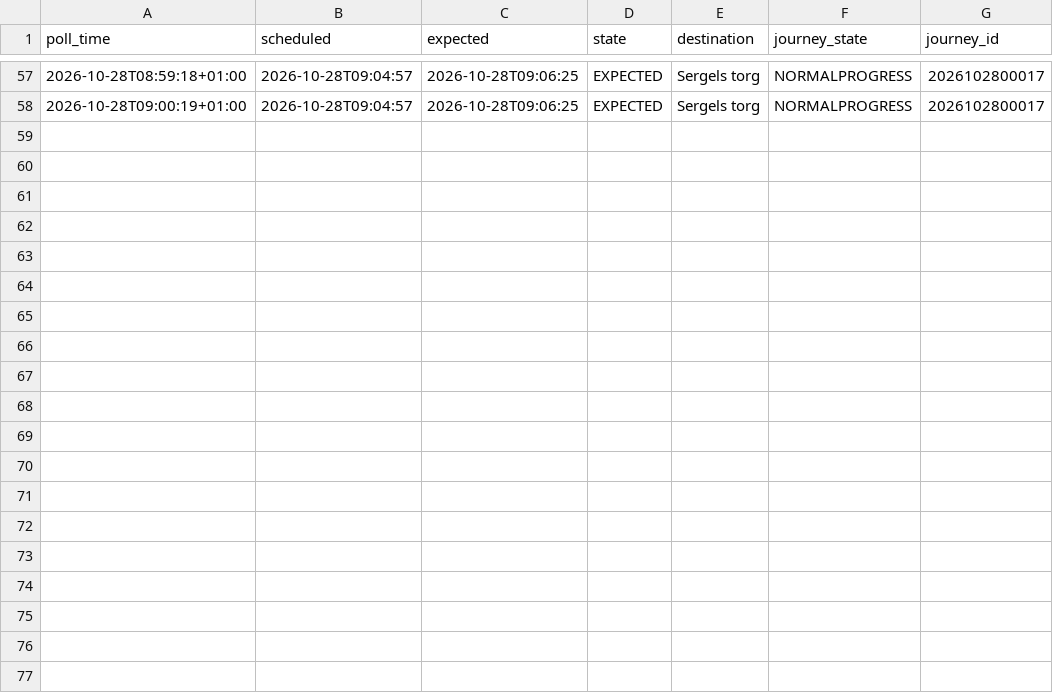
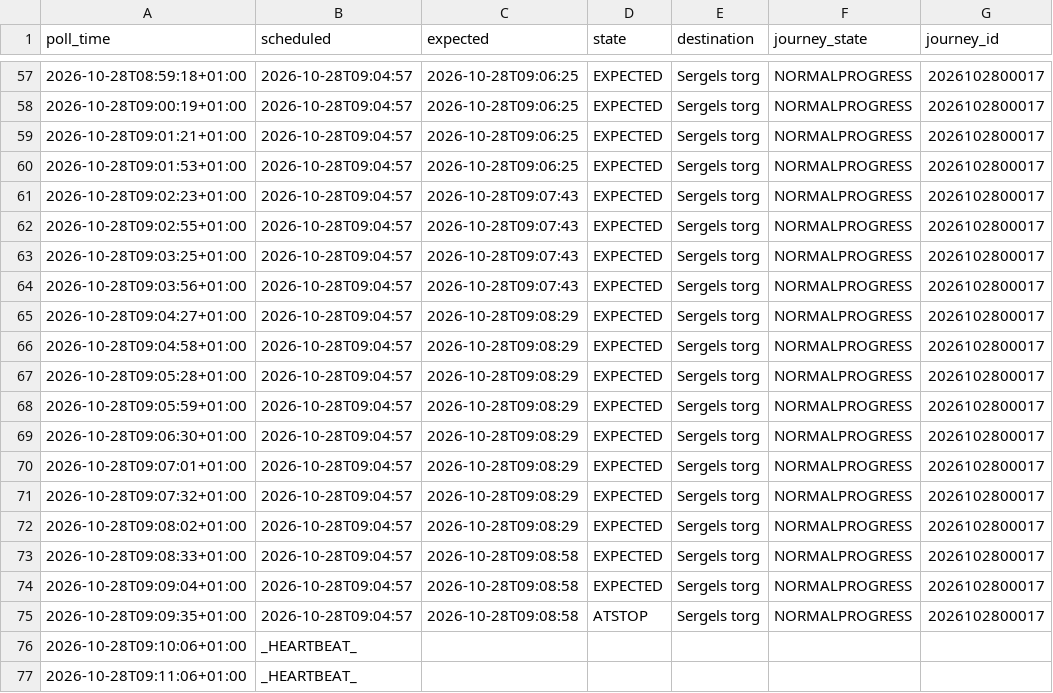
Before and after one commit to johanna86-sudo/sl-516-logg, a CSV file: data/morning/raw/2026-10-28.csv, drawn as a sheet; only a part is shown, gaps mark what is left out; the diff names each change by its address in the sheet, - before the commit and + after, or states it on an @@ line.

```diff
--- a/data/morning/raw/2026-10-28.csv
+++ b/data/morning/raw/2026-10-28.csv
+row 59: 2026-10-28T09:01:21+01:00 | 2026-10-28T09:04:57 | 2026-10-28T09:06:25 | EXPECTED | Sergels torg | NORMALPROGRESS | 2026102800017
+row 60: 2026-10-28T09:01:53+01:00 | 2026-10-28T09:04:57 | 2026-10-28T09:06:25 | EXPECTED | Sergels torg | NORMALPROGRESS | 2026102800017
+row 61: 2026-10-28T09:02:23+01:00 | 2026-10-28T09:04:57 | 2026-10-28T09:07:43 | EXPECTED | Sergels torg | NORMALPROGRESS | 2026102800017
+row 62: 2026-10-28T09:02:55+01:00 | 2026-10-28T09:04:57 | 2026-10-28T09:07:43 | EXPECTED | Sergels torg | NORMALPROGRESS | 2026102800017
+row 63: 2026-10-28T09:03:25+01:00 | 2026-10-28T09:04:57 | 2026-10-28T09:07:43 | EXPECTED | Sergels torg | NORMALPROGRESS | 2026102800017
+row 64: 2026-10-28T09:03:56+01:00 | 2026-10-28T09:04:57 | 2026-10-28T09:07:43 | EXPECTED | Sergels torg | NORMALPROGRESS | 2026102800017
+row 65: 2026-10-28T09:04:27+01:00 | 2026-10-28T09:04:57 | 2026-10-28T09:08:29 | EXPECTED | Sergels torg | NORMALPROGRESS | 2026102800017
+row 66: 2026-10-28T09:04:58+01:00 | 2026-10-28T09:04:57 | 2026-10-28T09:08:29 | EXPECTED | Sergels torg | NORMALPROGRESS | 2026102800017
+row 67: 2026-10-28T09:05:28+01:00 | 2026-10-28T09:04:57 | 2026-10-28T09:08:29 | EXPECTED | Sergels torg | NORMALPROGRESS | 2026102800017
+row 68: 2026-10-28T09:05:59+01:00 | 2026-10-28T09:04:57 | 2026-10-28T09:08:29 | EXPECTED | Sergels torg | NORMALPROGRESS | 2026102800017
+row 69: 2026-10-28T09:06:30+01:00 | 2026-10-28T09:04:57 | 2026-10-28T09:08:29 | EXPECTED | Sergels torg | NORMALPROGRESS | 2026102800017
+row 70: 2026-10-28T09:07:01+01:00 | 2026-10-28T09:04:57 | 2026-10-28T09:08:29 | EXPECTED | Sergels torg | NORMALPROGRESS | 2026102800017
+row 71: 2026-10-28T09:07:32+01:00 | 2026-10-28T09:04:57 | 2026-10-28T09:08:29 | EXPECTED | Sergels torg | NORMALPROGRESS | 2026102800017
+row 72: 2026-10-28T09:08:02+01:00 | 2026-10-28T09:04:57 | 2026-10-28T09:08:29 | EXPECTED | Sergels torg | NORMALPROGRESS | 2026102800017
+row 73: 2026-10-28T09:08:33+01:00 | 2026-10-28T09:04:57 | 2026-10-28T09:08:58 | EXPECTED | Sergels torg | NORMALPROGRESS | 2026102800017
+row 74: 2026-10-28T09:09:04+01:00 | 2026-10-28T09:04:57 | 2026-10-28T09:08:58 | EXPECTED | Sergels torg | NORMALPROGRESS | 2026102800017
+row 75: 2026-10-28T09:09:35+01:00 | 2026-10-28T09:04:57 | 2026-10-28T09:08:58 | ATSTOP | Sergels torg | NORMALPROGRESS | 2026102800017
+row 76: 2026-10-28T09:10:06+01:00 | _HEARTBEAT_
+row 77: 2026-10-28T09:11:06+01:00 | _HEARTBEAT_
```
